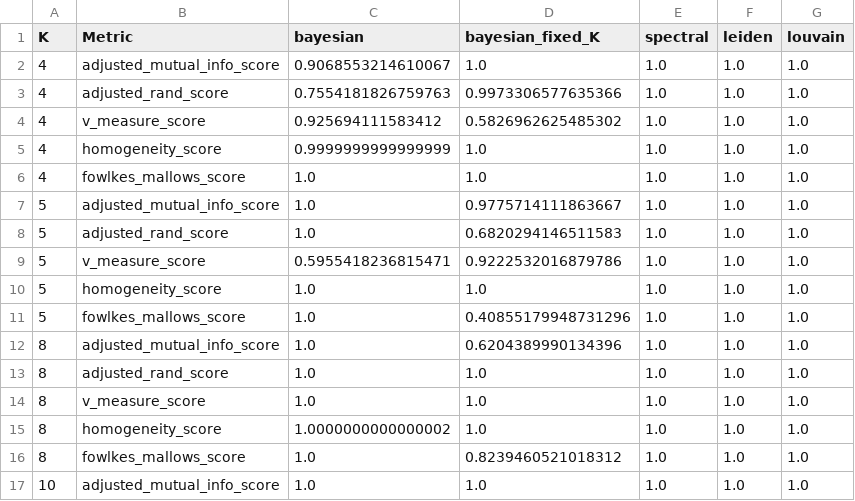
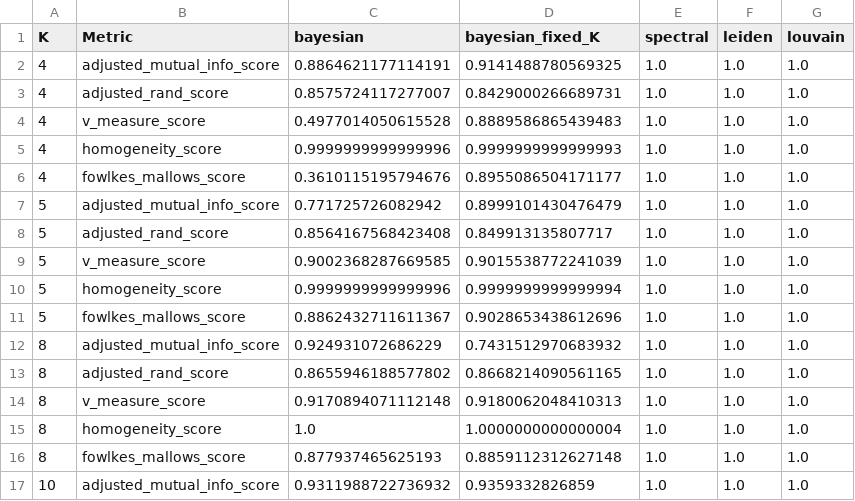
Before and after one commit to salyaa/semester_project, a CSV file: evaluations/scores_K4to50_abcd_pout.csv, drawn as a sheet; only a part is shown; the diff covers the shown part only.

```diff
--- a/evaluations/scores_K4to50_abcd_pout.csv
+++ b/evaluations/scores_K4to50_abcd_pout.csv
@@ -1,17 +1,17 @@
 K,Metric,bayesian,bayesian_fixed_K,spectral,leiden,louvain
-4,adjusted_mutual_info_score,0.9068553214610067,1.0,1.0,1.0,1.0
-4,adjusted_rand_score,0.7554181826759763,0.9973306577635366,1.0,1.0,1.0
-4,v_measure_score,0.925694111583412,0.5826962625485302,1.0,1.0,1.0
-4,homogeneity_score,0.9999999999999999,1.0,1.0,1.0,1.0
-4,fowlkes_mallows_score,1.0,1.0,1.0,1.0,1.0
-5,adjusted_mutual_info_score,1.0,0.9775714111863667,1.0,1.0,1.0
-5,adjusted_rand_score,1.0,0.6820294146511583,1.0,1.0,1.0
-5,v_measure_score,0.5955418236815471,0.9222532016879786,1.0,1.0,1.0
-5,homogeneity_score,1.0,1.0,1.0,1.0,1.0
-5,fowlkes_mallows_score,1.0,0.40855179948731296,1.0,1.0,1.0
-8,adjusted_mutual_info_score,1.0,0.6204389990134396,1.0,1.0,1.0
-8,adjusted_rand_score,1.0,1.0,1.0,1.0,1.0
-8,v_measure_score,1.0,1.0,1.0,1.0,1.0
-8,homogeneity_score,1.0000000000000002,1.0,1.0,1.0,1.0
-8,fowlkes_mallows_score,1.0,0.8239460521018312,1.0,1.0,1.0
-10,adjusted_mutual_info_score,1.0,1.0,1.0,1.0,1.0
+4,adjusted_mutual_info_score,0.8864621177114191,0.9141488780569325,1.0,1.0,1.0
+4,adjusted_rand_score,0.8575724117277007,0.8429000266689731,1.0,1.0,1.0
+4,v_measure_score,0.4977014050615528,0.8889586865439483,1.0,1.0,1.0
+4,homogeneity_score,0.9999999999999996,0.9999999999999993,1.0,1.0,1.0
+4,fowlkes_mallows_score,0.3610115195794676,0.8955086504171177,1.0,1.0,1.0
+5,adjusted_mutual_info_score,0.771725726082942,0.8999101430476479,1.0,1.0,1.0
+5,adjusted_rand_score,0.8564167568423408,0.849913135807717,1.0,1.0,1.0
+5,v_measure_score,0.9002368287669585,0.9015538772241039,1.0,1.0,1.0
+5,homogeneity_score,0.9999999999999996,0.9999999999999994,1.0,1.0,1.0
+5,fowlkes_mallows_score,0.8862432711611367,0.9028653438612696,1.0,1.0,1.0
+8,adjusted_mutual_info_score,0.924931072686229,0.7431512970683932,1.0,1.0,1.0
+8,adjusted_rand_score,0.8655946188577802,0.8668214090561165,1.0,1.0,1.0
+8,v_measure_score,0.9170894071112148,0.9180062048410313,1.0,1.0,1.0
+8,homogeneity_score,1.0,1.0000000000000004,1.0,1.0,1.0
+8,fowlkes_mallows_score,0.877937465625193,0.8859112312627148,1.0,1.0,1.0
+10,adjusted_mutual_info_score,0.9311988722736932,0.9359332826859,1.0,1.0,1.0
```
Also changed, not shown: 59 edited cells elsewhere in this file, evaluations/scores_K3_n_from300to3000_pout.csv, evaluations/scores_K3to20_sbm_pout.csv, 25 other files.
